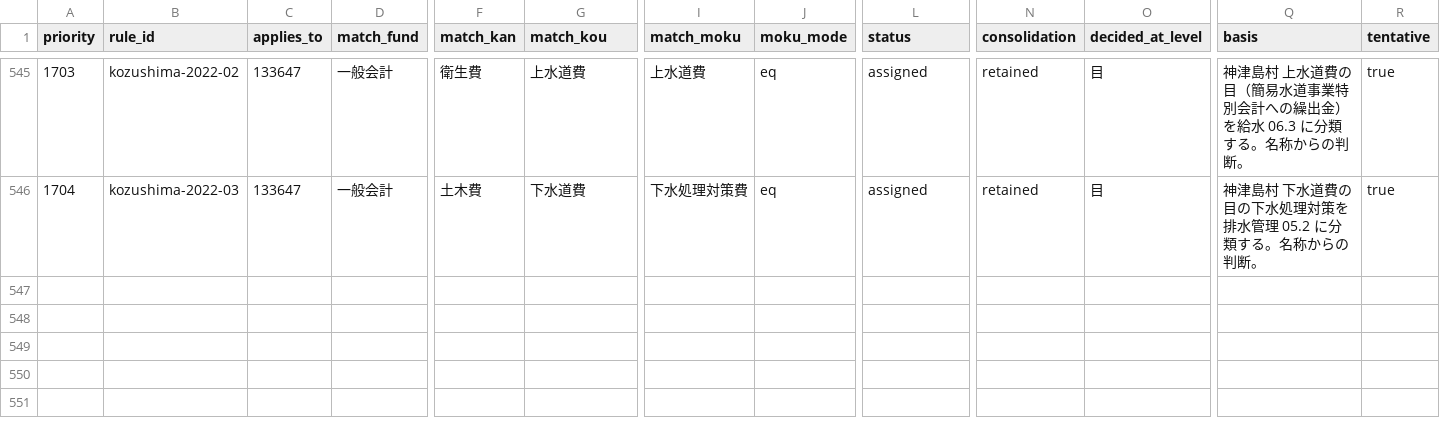
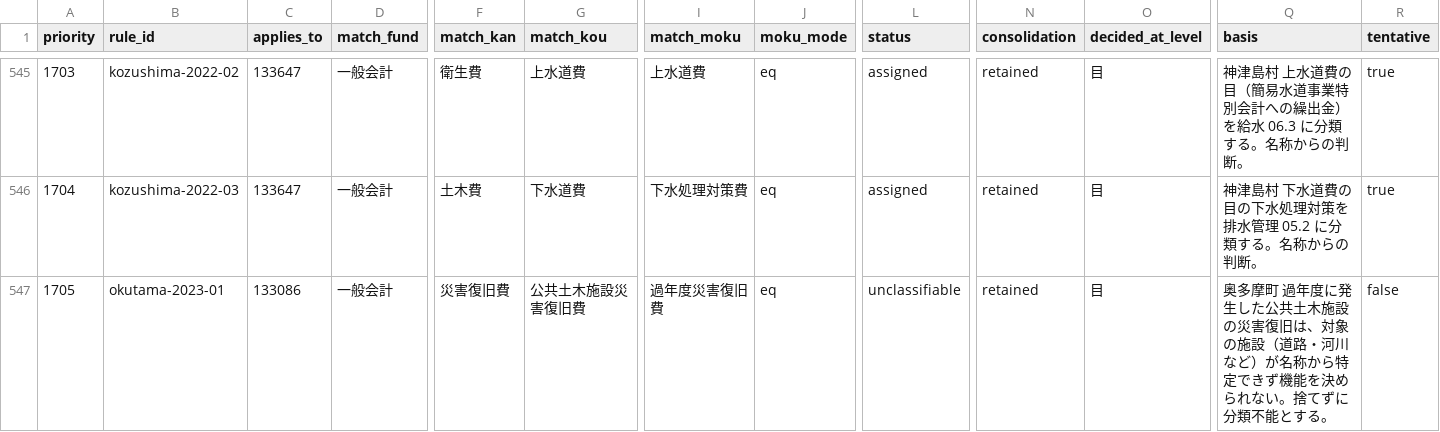
Before and after one commit to fudoki-hensansitu/fudoki, a CSV file: pipeline/dbt/seeds/fiscal/cofog_rules.csv, drawn as a sheet; only a part is shown, gaps mark what is left out; rows hold the shown columns only; the diff names each change by its address in the sheet, - before the commit and + after, or states it on an @@ line.

```diff
--- a/pipeline/dbt/seeds/fiscal/cofog_rules.csv
+++ b/pipeline/dbt/seeds/fiscal/cofog_rules.csv
+row 547: 1705 | okutama-2023-01 | 133086 | 一般会計 | 災害復旧費 | 公共土木施設災害復旧費 | 過年度災害復旧費 | eq | unclassifiable | retained | 目 | 奥多摩町 過年度に発生した公共土木施設の災害復旧は、対象の施設（道路・河川など）が名称から特定できず機能を決められない。捨てずに分類不能とする。 | false
```
Also changed, not shown: pipeline/dbt/seeds/fiscal/fiscal_detail_breakdown.csv, 4 other files.
